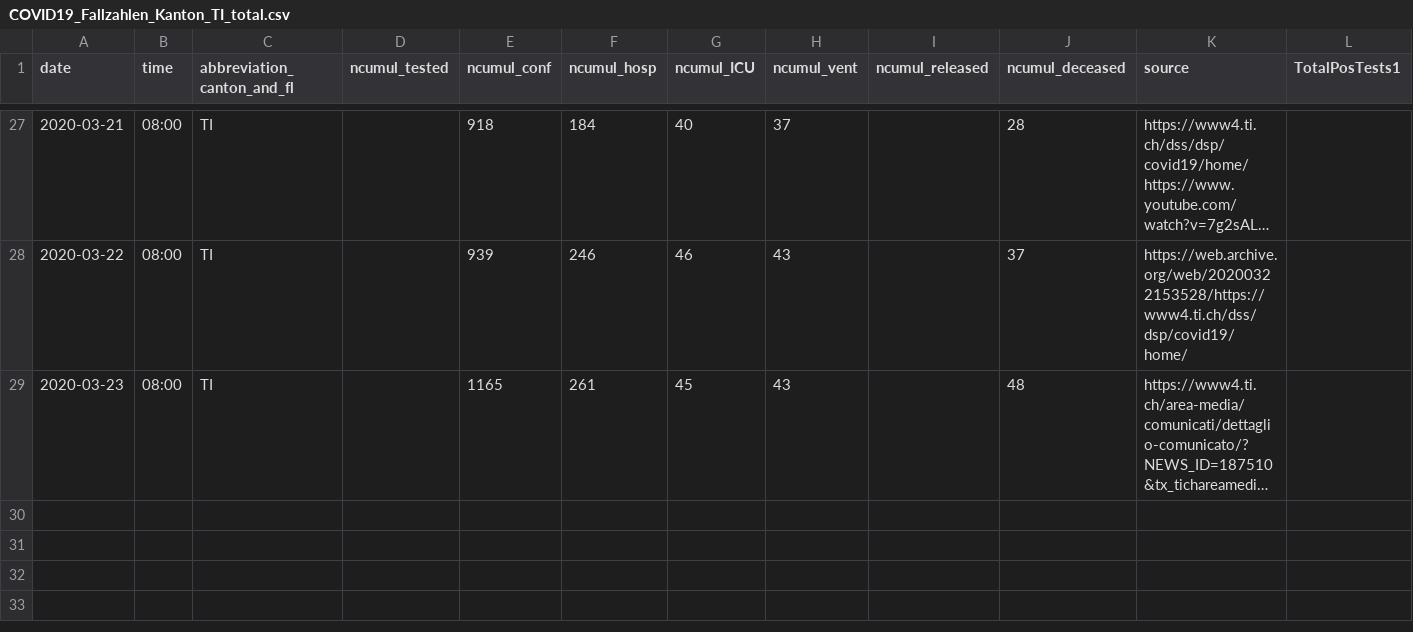
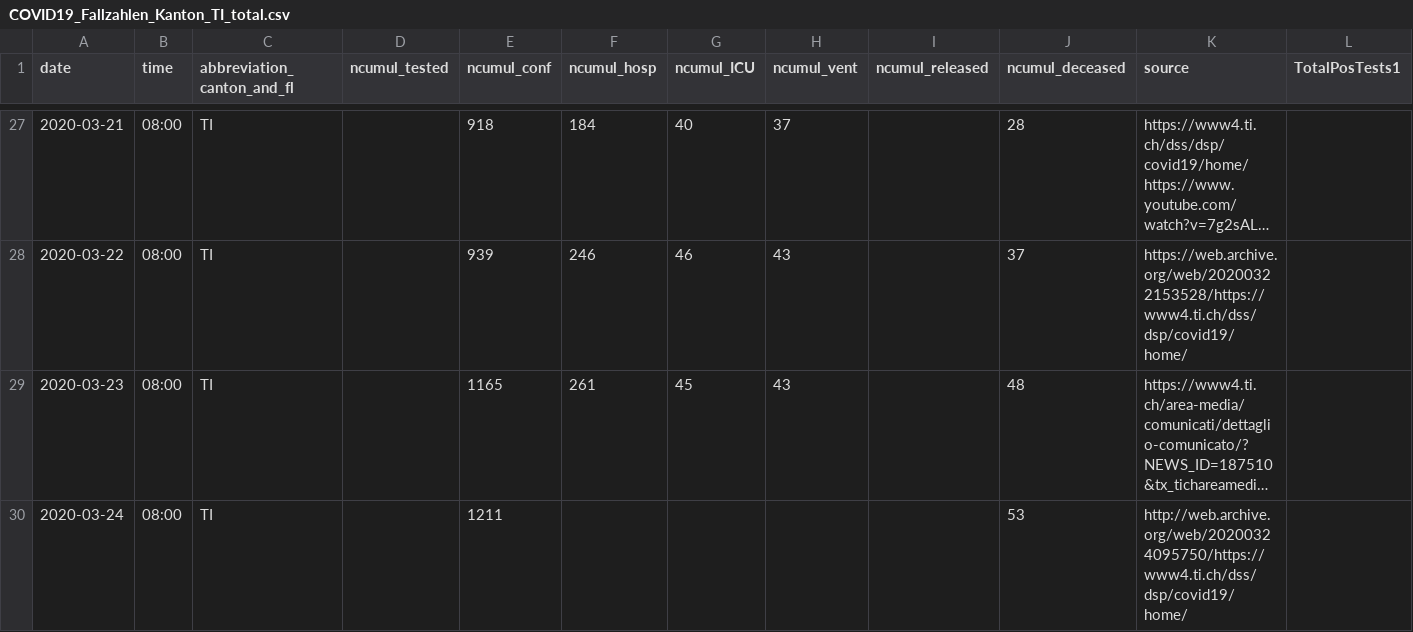
Before and after one commit to davidnussio/covid_19, a CSV file: fallzahlen_kanton_total_csv/COVID19_Fallzahlen_Kanton_TI_total.csv, drawn as a sheet; only a part is shown, gaps mark what is left out; long unchanged cells end in …; the diff names each change by its address in the sheet, - before the commit and + after, or states it on an @@ line.

Commit message:
Data TI 2020-03-24 08:00

```diff
--- a/fallzahlen_kanton_total_csv/COVID19_Fallzahlen_Kanton_TI_total.csv
+++ b/fallzahlen_kanton_total_csv/COVID19_Fallzahlen_Kanton_TI_total.csv
+row 30: 2020-03-24 | 08:00 | TI |  | 1211 |  |  |  |  | 53 | http://web.archive.org/web/20200324095750/https://www4.ti.ch/dss/dsp/covid19/home/
```
